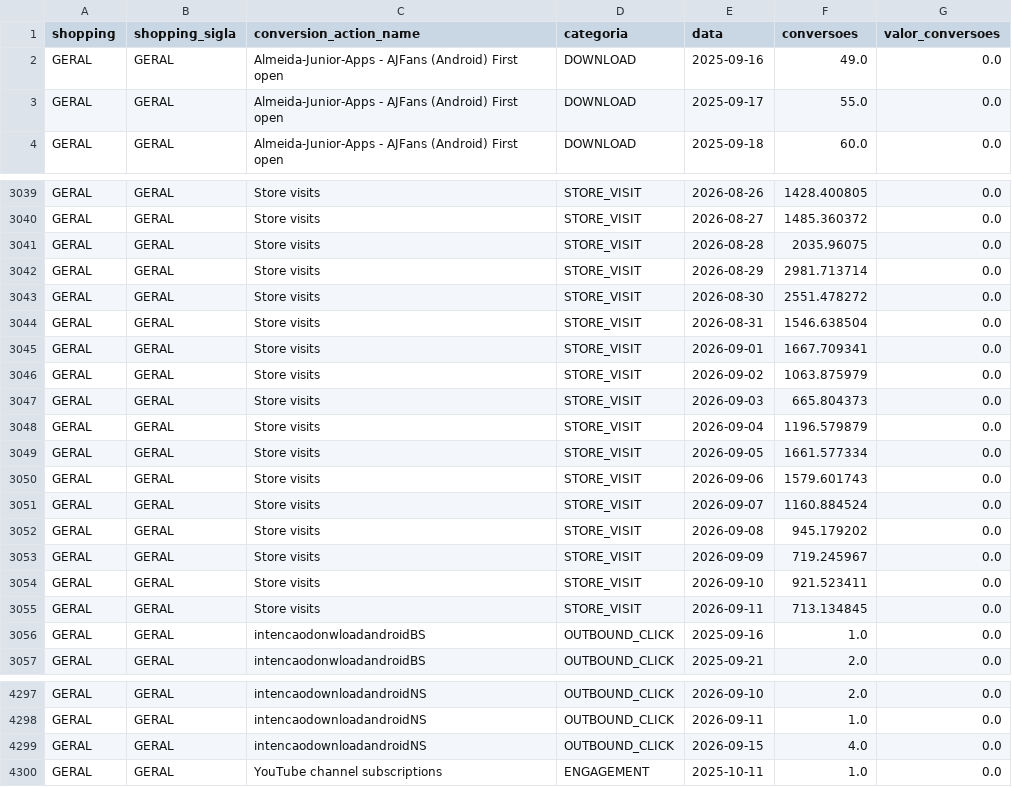
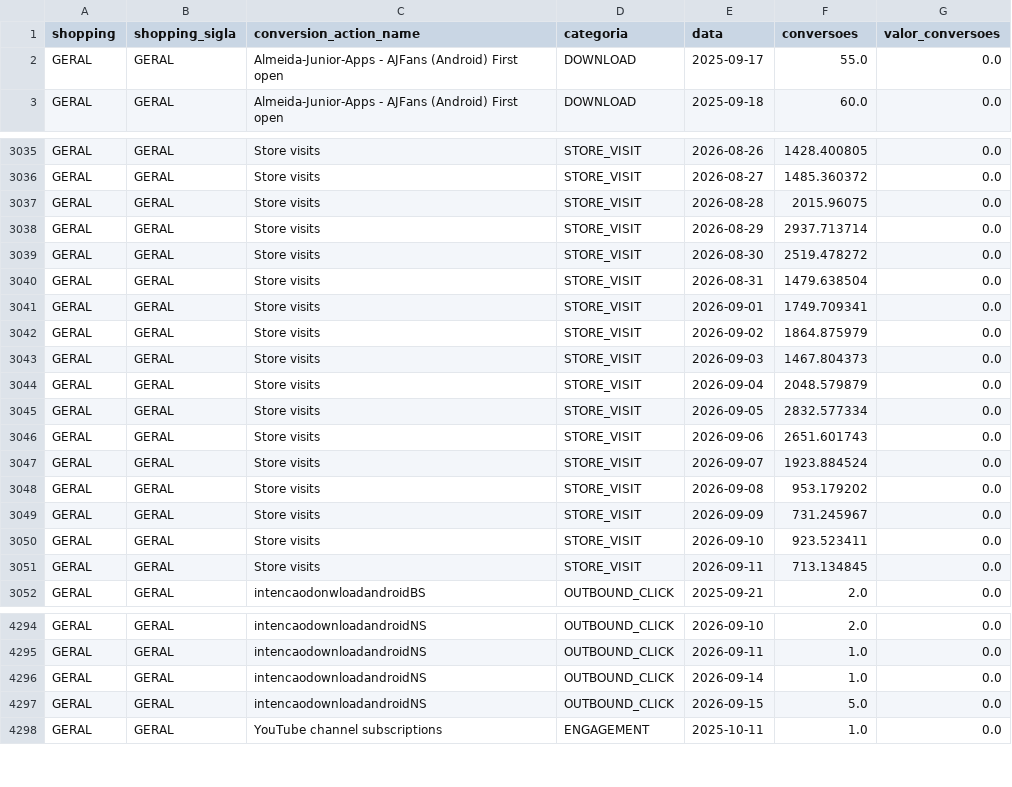
Before and after one commit to grupoalmeidajunior/dashboard-media-monitoring, a CSV file: Dados/Google_Ads/conversion_actions.csv, drawn as a sheet; only a part is shown, gaps mark what is left out; the diff covers the shown part only.

```diff
--- a/Dados/Google_Ads/conversion_actions.csv
+++ b/Dados/Google_Ads/conversion_actions.csv
@@ -1,3 +1,2 @@
 shopping,shopping_sigla,conversion_action_name,categoria,data,conversoes,valor_conversoes
-GERAL,GERAL,Almeida-Junior-Apps - AJFans (Android) First open,DOWNLOAD,2025-09-16,49.0,0.0
 GERAL,GERAL,Almeida-Junior-Apps - AJFans (Android) First open,DOWNLOAD,2025-09-17,55.0,0.0
@@ -3040,18 +3036,17 @@ GERAL,GERAL,Store visits,STORE_VISIT,2026-08-26,1428.400805,0.0
 GERAL,GERAL,Store visits,STORE_VISIT,2026-08-27,1485.360372,0.0
-GERAL,GERAL,Store visits,STORE_VISIT,2026-08-28,2035.96075,0.0
-GERAL,GERAL,Store visits,STORE_VISIT,2026-08-29,2981.713714,0.0
-GERAL,GERAL,Store visits,STORE_VISIT,2026-08-30,2551.478272,0.0
-GERAL,GERAL,Store visits,STORE_VISIT,2026-08-31,1546.638504,0.0
-GERAL,GERAL,Store visits,STORE_VISIT,2026-09-01,1667.709341,0.0
-GERAL,GERAL,Store visits,STORE_VISIT,2026-09-02,1063.875979,0.0
-GERAL,GERAL,Store visits,STORE_VISIT,2026-09-03,665.804373,0.0
-GERAL,GERAL,Store visits,STORE_VISIT,2026-09-04,1196.579879,0.0
-GERAL,GERAL,Store visits,STORE_VISIT,2026-09-05,1661.577334,0.0
-GERAL,GERAL,Store visits,STORE_VISIT,2026-09-06,1579.601743,0.0
-GERAL,GERAL,Store visits,STORE_VISIT,2026-09-07,1160.884524,0.0
-GERAL,GERAL,Store visits,STORE_VISIT,2026-09-08,945.179202,0.0
-GERAL,GERAL,Store visits,STORE_VISIT,2026-09-09,719.245967,0.0
-GERAL,GERAL,Store visits,STORE_VISIT,2026-09-10,921.523411,0.0
+GERAL,GERAL,Store visits,STORE_VISIT,2026-08-28,2015.96075,0.0
+GERAL,GERAL,Store visits,STORE_VISIT,2026-08-29,2937.713714,0.0
+GERAL,GERAL,Store visits,STORE_VISIT,2026-08-30,2519.478272,0.0
+GERAL,GERAL,Store visits,STORE_VISIT,2026-08-31,1479.638504,0.0
+GERAL,GERAL,Store visits,STORE_VISIT,2026-09-01,1749.709341,0.0
+GERAL,GERAL,Store visits,STORE_VISIT,2026-09-02,1864.875979,0.0
+GERAL,GERAL,Store visits,STORE_VISIT,2026-09-03,1467.804373,0.0
+GERAL,GERAL,Store visits,STORE_VISIT,2026-09-04,2048.579879,0.0
+GERAL,GERAL,Store visits,STORE_VISIT,2026-09-05,2832.577334,0.0
+GERAL,GERAL,Store visits,STORE_VISIT,2026-09-06,2651.601743,0.0
+GERAL,GERAL,Store visits,STORE_VISIT,2026-09-07,1923.884524,0.0
+GERAL,GERAL,Store visits,STORE_VISIT,2026-09-08,953.179202,0.0
+GERAL,GERAL,Store visits,STORE_VISIT,2026-09-09,731.245967,0.0
+GERAL,GERAL,Store visits,STORE_VISIT,2026-09-10,923.523411,0.0
 GERAL,GERAL,Store visits,STORE_VISIT,2026-09-11,713.134845,0.0
-GERAL,GERAL,intencaodonwloadandroidBS,OUTBOUND_CLICK,2025-09-16,1.0,0.0
 GERAL,GERAL,intencaodonwloadandroidBS,OUTBOUND_CLICK,2025-09-21,2.0,0.0
@@ -4298,3 +4295,4 @@ GERAL,GERAL,intencaodownloadandroidNS,OUTBOUND_CLICK,2026-09-10,2.0,0.0
 GERAL,GERAL,intencaodownloadandroidNS,OUTBOUND_CLICK,2026-09-11,1.0,0.0
-GERAL,GERAL,intencaodownloadandroidNS,OUTBOUND_CLICK,2026-09-15,4.0,0.0
+GERAL,GERAL,intencaodownloadandroidNS,OUTBOUND_CLICK,2026-09-14,1.0,0.0
+GERAL,GERAL,intencaodownloadandroidNS,OUTBOUND_CLICK,2026-09-15,5.0,0.0
 GERAL,GERAL,YouTube channel subscriptions,ENGAGEMENT,2025-10-11,1.0,0.0
```
Also changed, not shown: 3 added rows, 6 removed rows and 92 edited cells elsewhere in this file, Dados/GA4/dispositivos.csv, Dados/GA4/sessoes_por_fonte.csv, 45 other files.
